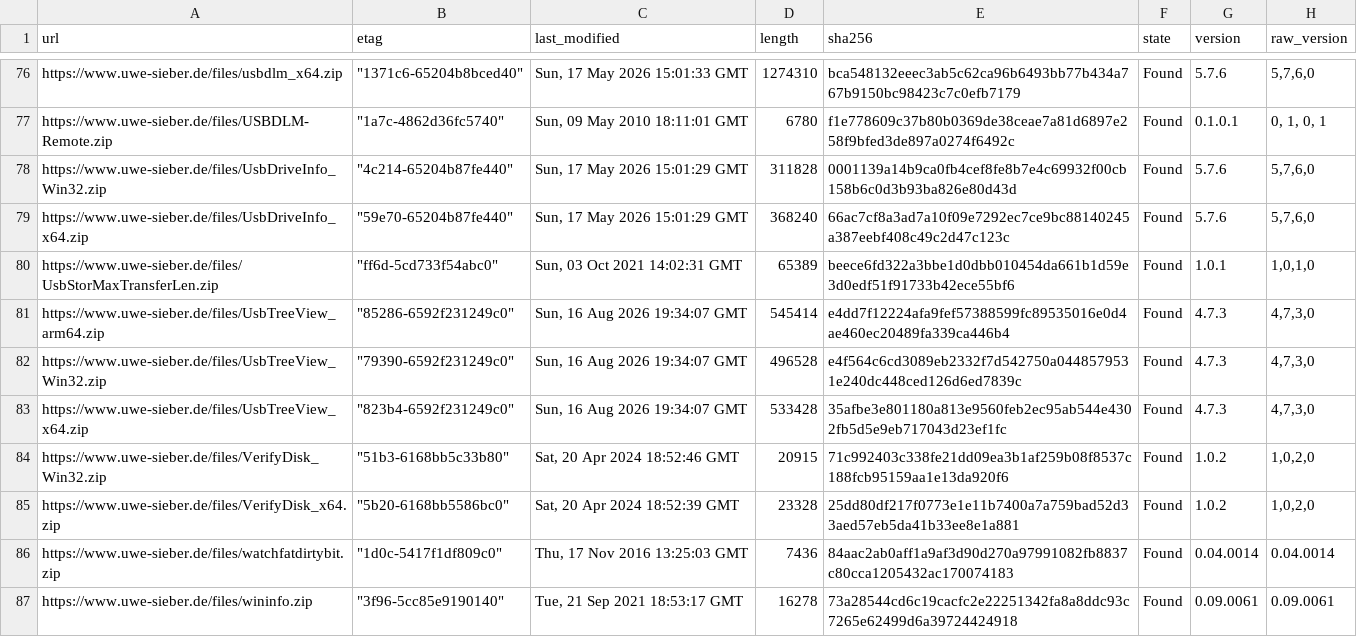
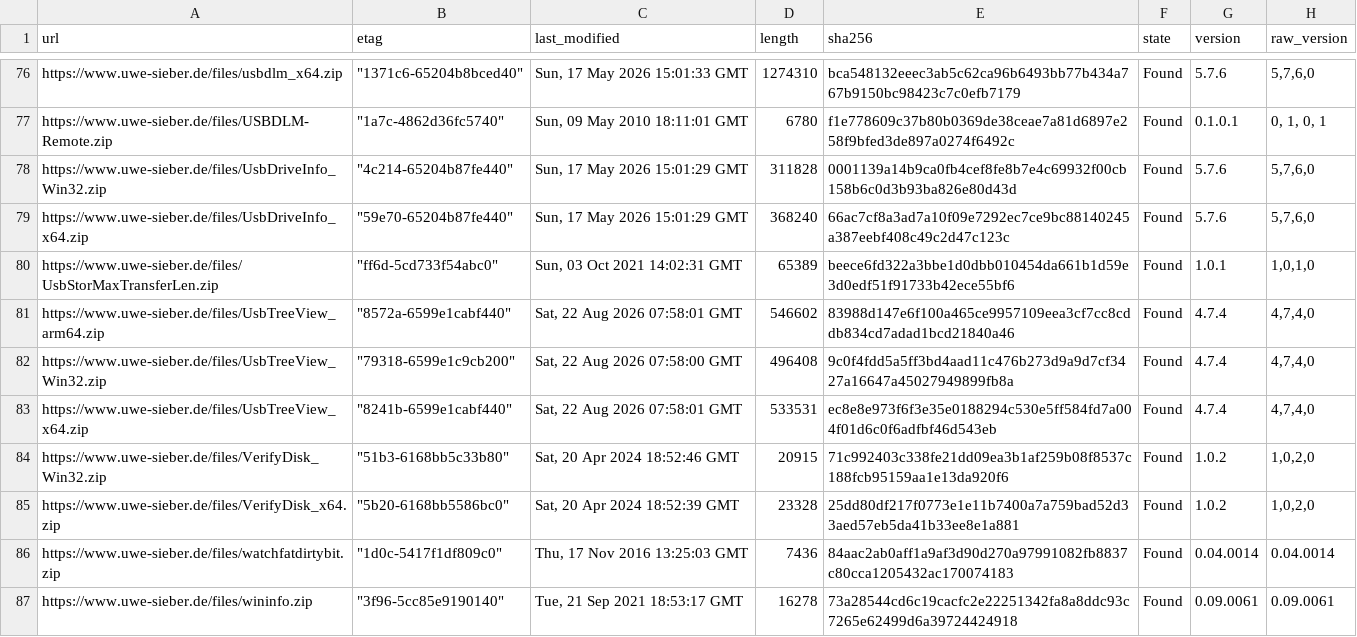
Before and after one commit to seanmamasde/uwe-sieber, a CSV file: cache/downloads.csv, drawn as a sheet; only a part is shown, gaps mark what is left out.

```diff
--- a/cache/downloads.csv
+++ b/cache/downloads.csv
@@ -80,5 +80,5 @@
 "https://www.uwe-sieber.de/files/UsbStorMaxTransferLen.zip","""ff6d-5cd733f54abc0""","Sun, 03 Oct 2021 14:02:31 GMT","65389","beece6fd322a3bbe1d0dbb010454da661b1d59e3d0edf51f91733b42ece55bf6","Found","1.0.1","1,0,1,0"
-"https://www.uwe-sieber.de/files/UsbTreeView_arm64.zip","""85286-6592f231249c0""","Sun, 16 Aug 2026 19:34:07 GMT","545414","e4dd7f12224afa9fef57388599fc89535016e0d4ae460ec20489fa339ca446b4","Found","4.7.3","4,7,3,0"
-"https://www.uwe-sieber.de/files/UsbTreeView_Win32.zip","""79390-6592f231249c0""","Sun, 16 Aug 2026 19:34:07 GMT","496528","e4f564c6cd3089eb2332f7d542750a0448579531e240dc448ced126d6ed7839c","Found","4.7.3","4,7,3,0"
-"https://www.uwe-sieber.de/files/UsbTreeView_x64.zip","""823b4-6592f231249c0""","Sun, 16 Aug 2026 19:34:07 GMT","533428","35afbe3e801180a813e9560feb2ec95ab544e4302fb5d5e9eb717043d23ef1fc","Found","4.7.3","4,7,3,0"
+"https://www.uwe-sieber.de/files/UsbTreeView_arm64.zip","""8572a-6599e1cabf440""","Sat, 22 Aug 2026 07:58:01 GMT","546602","83988d147e6f100a465ce9957109eea3cf7cc8cddb834cd7adad1bcd21840a46","Found","4.7.4","4,7,4,0"
+"https://www.uwe-sieber.de/files/UsbTreeView_Win32.zip","""79318-6599e1c9cb200""","Sat, 22 Aug 2026 07:58:00 GMT","496408","9c0f4fdd5a5ff3bd4aad11c476b273d9a9d7cf3427a16647a45027949899fb8a","Found","4.7.4","4,7,4,0"
+"https://www.uwe-sieber.de/files/UsbTreeView_x64.zip","""8241b-6599e1cabf440""","Sat, 22 Aug 2026 07:58:01 GMT","533531","ec8e8e973f6f3e35e0188294c530e5ff584fd7a004f01d6c0f6adfbf46d543eb","Found","4.7.4","4,7,4,0"
 "https://www.uwe-sieber.de/files/VerifyDisk_Win32.zip","""51b3-6168bb5c33b80""","Sat, 20 Apr 2024 18:52:46 GMT","20915","71c992403c338fe21dd09ea3b1af259b08f8537c188fcb95159aa1e13da920f6","Found","1.0.2","1,0,2,0"
```
Also changed, not shown: 1 other file.
